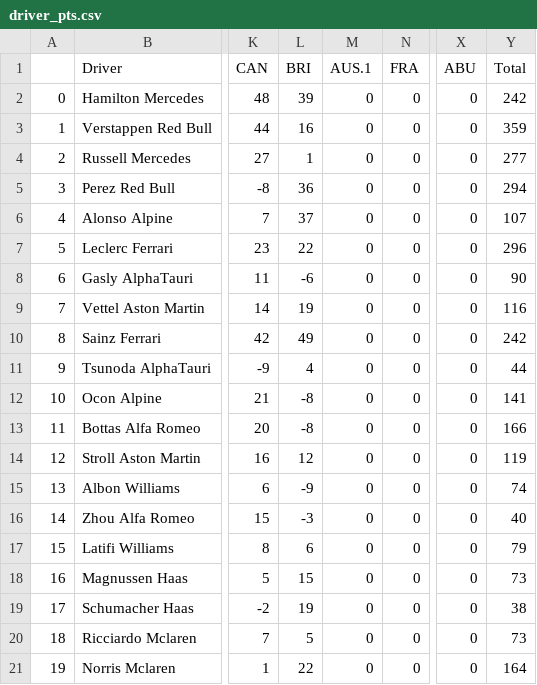
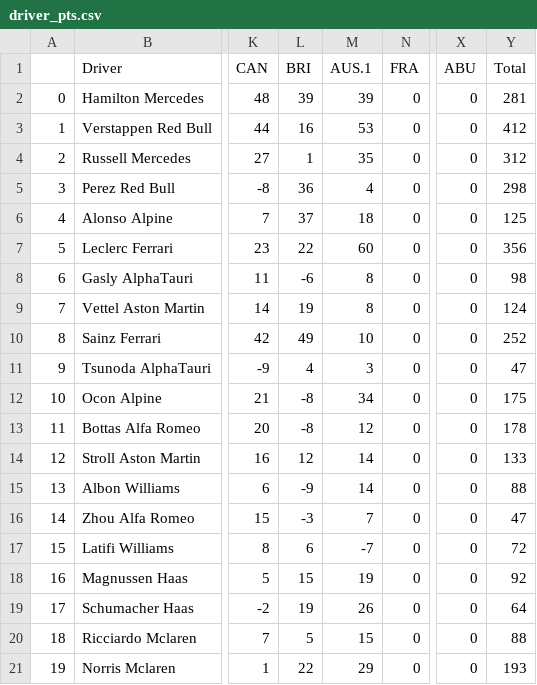
Before and after one commit to leroyJr/f1_data_analysis, a CSV file: src/notebooks/f1_fantasy_track/data/raw/driver_pts.csv, drawn as a sheet; only a part is shown, gaps mark what is left out; the diff names each change by its address in the sheet, - before the commit and + after, or states it on an @@ line.

```diff
--- a/src/notebooks/f1_fantasy_track/data/raw/driver_pts.csv
+++ b/src/notebooks/f1_fantasy_track/data/raw/driver_pts.csv
-M2 (AUS.1): 0
+M2 (AUS.1): 39
-Y2 (Total): 242
+Y2 (Total): 281
-M3 (AUS.1): 0
+M3 (AUS.1): 53
-Y3 (Total): 359
+Y3 (Total): 412
-M4 (AUS.1): 0
+M4 (AUS.1): 35
-Y4 (Total): 277
+Y4 (Total): 312
-M5 (AUS.1): 0
+M5 (AUS.1): 4
-Y5 (Total): 294
+Y5 (Total): 298
-M6 (AUS.1): 0
+M6 (AUS.1): 18
-Y6 (Total): 107
+Y6 (Total): 125
-M7 (AUS.1): 0
+M7 (AUS.1): 60
-Y7 (Total): 296
+Y7 (Total): 356
-M8:M9 (AUS.1): 0
+M8:M9 (AUS.1): 8
-Y8 (Total): 90
+Y8 (Total): 98
-Y9 (Total): 116
+Y9 (Total): 124
-M10 (AUS.1): 0
+M10 (AUS.1): 10
-Y10 (Total): 242
+Y10 (Total): 252
-M11 (AUS.1): 0
+M11 (AUS.1): 3
-Y11 (Total): 44
+Y11 (Total): 47
-M12 (AUS.1): 0
+M12 (AUS.1): 34
-Y12 (Total): 141
+Y12 (Total): 175
-M13 (AUS.1): 0
+M13 (AUS.1): 12
-Y13 (Total): 166
+Y13 (Total): 178
-M14:M15 (AUS.1): 0
+M14:M15 (AUS.1): 14
-Y14 (Total): 119
+Y14 (Total): 133
-Y15 (Total): 74
+Y15 (Total): 88
-M16 (AUS.1): 0
+M16 (AUS.1): 7
-Y16 (Total): 40
+Y16 (Total): 47
-M17 (AUS.1): 0
+M17 (AUS.1): -7
-Y17 (Total): 79
+Y17 (Total): 72
-M18 (AUS.1): 0
+M18 (AUS.1): 19
-Y18 (Total): 73
+Y18 (Total): 92
-M19 (AUS.1): 0
+M19 (AUS.1): 26
-Y19 (Total): 38
+Y19 (Total): 64
-M20 (AUS.1): 0
+M20 (AUS.1): 15
-Y20 (Total): 73
+Y20 (Total): 88
-M21 (AUS.1): 0
+M21 (AUS.1): 29
-Y21 (Total): 164
+Y21 (Total): 193
```
Also changed, not shown: src/notebooks/f1_fantasy_track/data/raw/driver_price.csv, src/notebooks/f1_fantasy_track/data/raw/team_price.csv, 38 other files.
